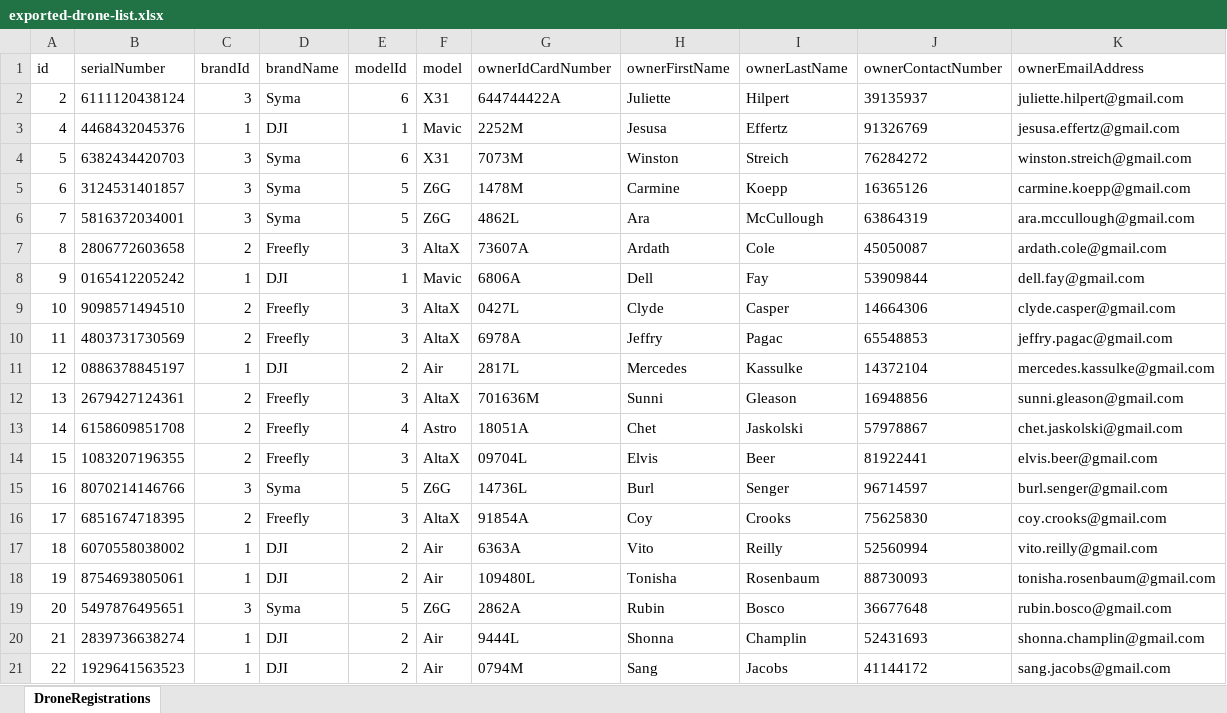
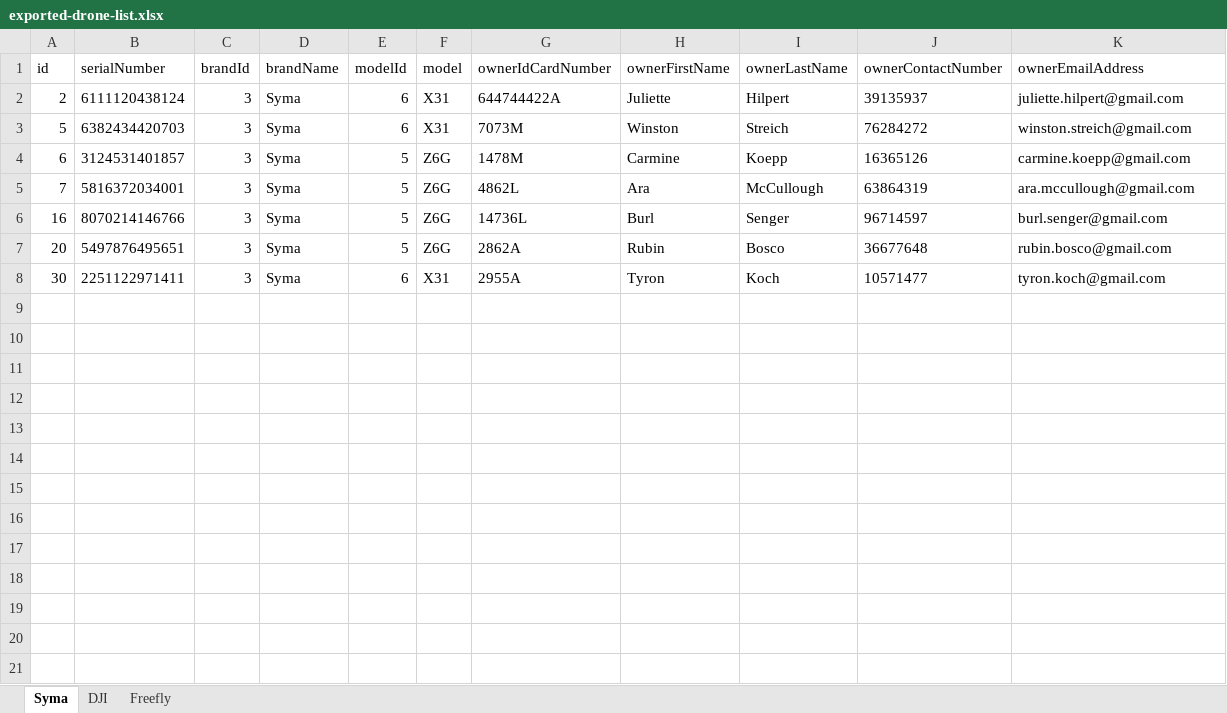
Before and after one commit to LeeLawliet/CSS2023_SWD6.2A, an Excel workbook: exported-drone-list.xlsx, sheet Syma, drawn as a sheet; only a part is shown; the shorter side is filled out with more unchanged rows; values as stored, in another font and other column widths than the file's, no borders; the diff covers the shown part only; the diff names each change by its address in the sheet, - before the commit and + after, or states it on an @@ line.

```diff
--- a/exported-drone-list.xlsx (sheet Syma)
+++ b/exported-drone-list.xlsx (sheet Syma)
-sheet tab: DroneRegistrations
+sheet tab: Syma
+sheet tab: DJI
+sheet tab: Freefly
-row 3: 4 | 4468432045376 | 1 | DJI | 1 | Mavic | 2252M | Jesusa | Effertz | 91326769 | jesusa.effertz@gmail.com
-row 7: 8 | 2806772603658 | 2 | Freefly | 3 | AltaX | 73607A | Ardath | Cole | 45050087 | ardath.cole@gmail.com
-row 8: 9 | 0165412205242 | 1 | DJI | 1 | Mavic | 6806A | Dell | Fay | 53909844 | dell.fay@gmail.com
-row 9: 10 | 9098571494510 | 2 | Freefly | 3 | AltaX | 0427L | Clyde | Casper | 14664306 | clyde.casper@gmail.com
-row 10: 11 | 4803731730569 | 2 | Freefly | 3 | AltaX | 6978A | Jeffry | Pagac | 65548853 | jeffry.pagac@gmail.com
-row 11: 12 | 0886378845197 | 1 | DJI | 2 | Air | 2817L | Mercedes | Kassulke | 14372104 | mercedes.kassulke@gmail.com
-row 12: 13 | 2679427124361 | 2 | Freefly | 3 | AltaX | 701636M | Sunni | Gleason | 16948856 | sunni.gleason@gmail.com
-row 13: 14 | 6158609851708 | 2 | Freefly | 4 | Astro | 18051A | Chet | Jaskolski | 57978867 | chet.jaskolski@gmail.com
-row 14: 15 | 1083207196355 | 2 | Freefly | 3 | AltaX | 09704L | Elvis | Beer | 81922441 | elvis.beer@gmail.com
-row 16: 17 | 6851674718395 | 2 | Freefly | 3 | AltaX | 91854A | Coy | Crooks | 75625830 | coy.crooks@gmail.com
-row 17: 18 | 6070558038002 | 1 | DJI | 2 | Air | 6363A | Vito | Reilly | 52560994 | vito.reilly@gmail.com
-row 18: 19 | 8754693805061 | 1 | DJI | 2 | Air | 109480L | Tonisha | Rosenbaum | 88730093 | tonisha.rosenbaum@gmail.com
-row 20: 21 | 2839736638274 | 1 | DJI | 2 | Air | 9444L | Shonna | Champlin | 52431693 | shonna.champlin@gmail.com
-row 21: 22 | 1929641563523 | 1 | DJI | 2 | Air | 0794M | Sang | Jacobs | 41144172 | sang.jacobs@gmail.com
```
Also changed, not shown: 8 removed rows elsewhere in this sheet.
